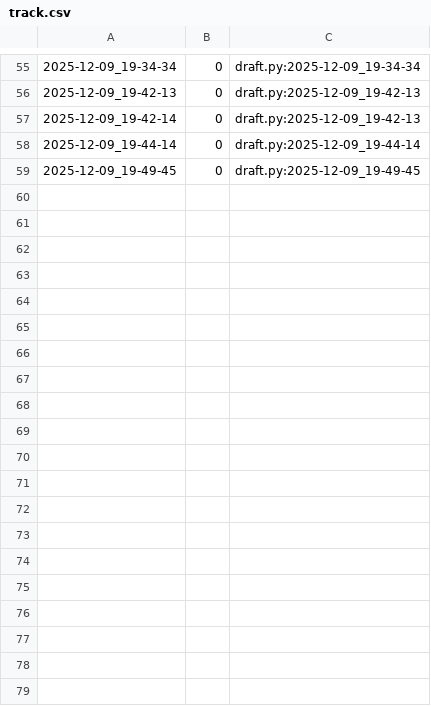
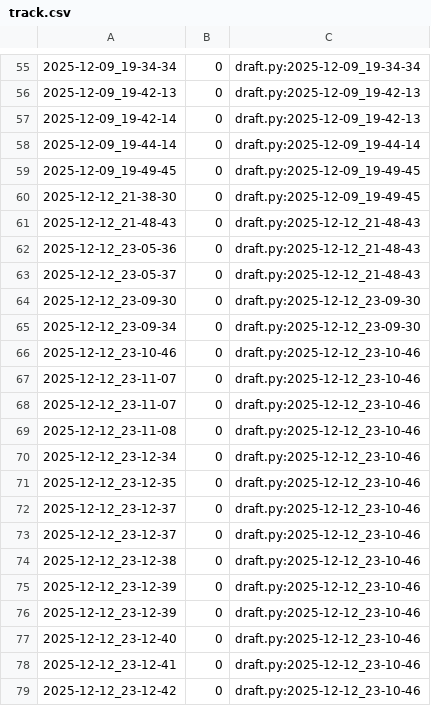
Before and after one commit to qxcode-course/poo-dd-cd-bloco-e-tikodd, a CSV file: tasks/.tko/track/poo@pagamento/track.csv, drawn as a sheet; only a part is shown, gaps mark what is left out; the diff covers the shown part only; the diff names each change by its address in the sheet, - before the commit and + after, or states it on an @@ line.

```diff
--- a/tasks/.tko/track/poo@pagamento/track.csv
+++ b/tasks/.tko/track/poo@pagamento/track.csv
+row 60: 2025-12-12_21-38-30 | 0 | draft.py:2025-12-09_19-49-45
+row 61: 2025-12-12_21-48-43 | 0 | draft.py:2025-12-12_21-48-43
+row 62: 2025-12-12_23-05-36 | 0 | draft.py:2025-12-12_21-48-43
+row 63: 2025-12-12_23-05-37 | 0 | draft.py:2025-12-12_21-48-43
+row 64: 2025-12-12_23-09-30 | 0 | draft.py:2025-12-12_23-09-30
+row 65: 2025-12-12_23-09-34 | 0 | draft.py:2025-12-12_23-09-30
+row 66: 2025-12-12_23-10-46 | 0 | draft.py:2025-12-12_23-10-46
+row 67: 2025-12-12_23-11-07 | 0 | draft.py:2025-12-12_23-10-46
+row 68: 2025-12-12_23-11-07 | 0 | draft.py:2025-12-12_23-10-46
+row 69: 2025-12-12_23-11-08 | 0 | draft.py:2025-12-12_23-10-46
+row 70: 2025-12-12_23-12-34 | 0 | draft.py:2025-12-12_23-10-46
+row 71: 2025-12-12_23-12-35 | 0 | draft.py:2025-12-12_23-10-46
+row 72: 2025-12-12_23-12-37 | 0 | draft.py:2025-12-12_23-10-46
+row 73: 2025-12-12_23-12-37 | 0 | draft.py:2025-12-12_23-10-46
+row 74: 2025-12-12_23-12-38 | 0 | draft.py:2025-12-12_23-10-46
+row 75: 2025-12-12_23-12-39 | 0 | draft.py:2025-12-12_23-10-46
+row 76: 2025-12-12_23-12-39 | 0 | draft.py:2025-12-12_23-10-46
+row 77: 2025-12-12_23-12-40 | 0 | draft.py:2025-12-12_23-10-46
+row 78: 2025-12-12_23-12-41 | 0 | draft.py:2025-12-12_23-10-46
+row 79: 2025-12-12_23-12-42 | 0 | draft.py:2025-12-12_23-10-46
```
Also changed, not shown: 12 added rows elsewhere in this file, tasks/.tko/track/poo@zoo/track.csv, 13 other files.
